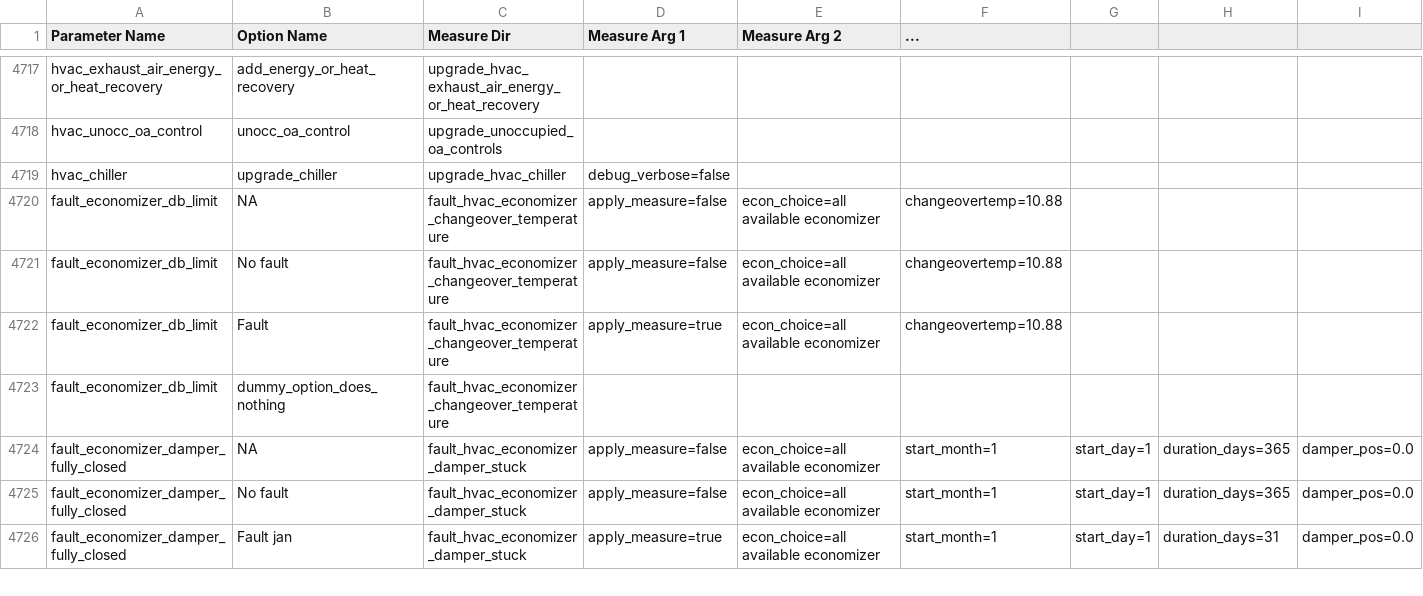
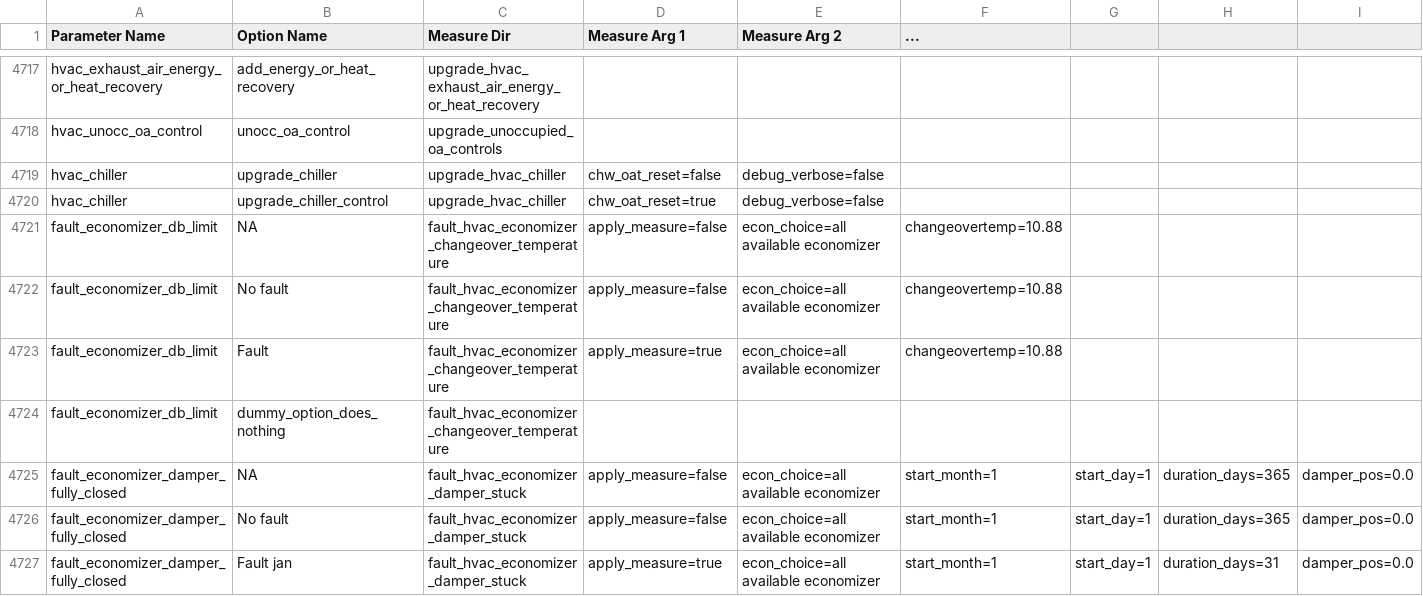
Before and after one commit to NREL/ComStock, a TSV file: national/housing_characteristics/options_lookup.tsv, drawn as a sheet; only a part is shown, gaps mark what is left out; rows hold the shown columns only; the diff names each change by its address in the sheet, - before the commit and + after, or states it on an @@ line.

Commit message:
options lookup update for chw_oat_reset

```diff
--- a/national/housing_characteristics/options_lookup.tsv
+++ b/national/housing_characteristics/options_lookup.tsv
-D4719 (Measure Arg 1): debug_verbose=false
+D4719 (Measure Arg 1): chw_oat_reset=false
-E4719 (Measure Arg 2): (empty)
+E4719 (Measure Arg 2): debug_verbose=false
+row 4720: hvac_chiller | upgrade_chiller_control | upgrade_hvac_chiller | chw_oat_reset=true | debug_verbose=false
```
